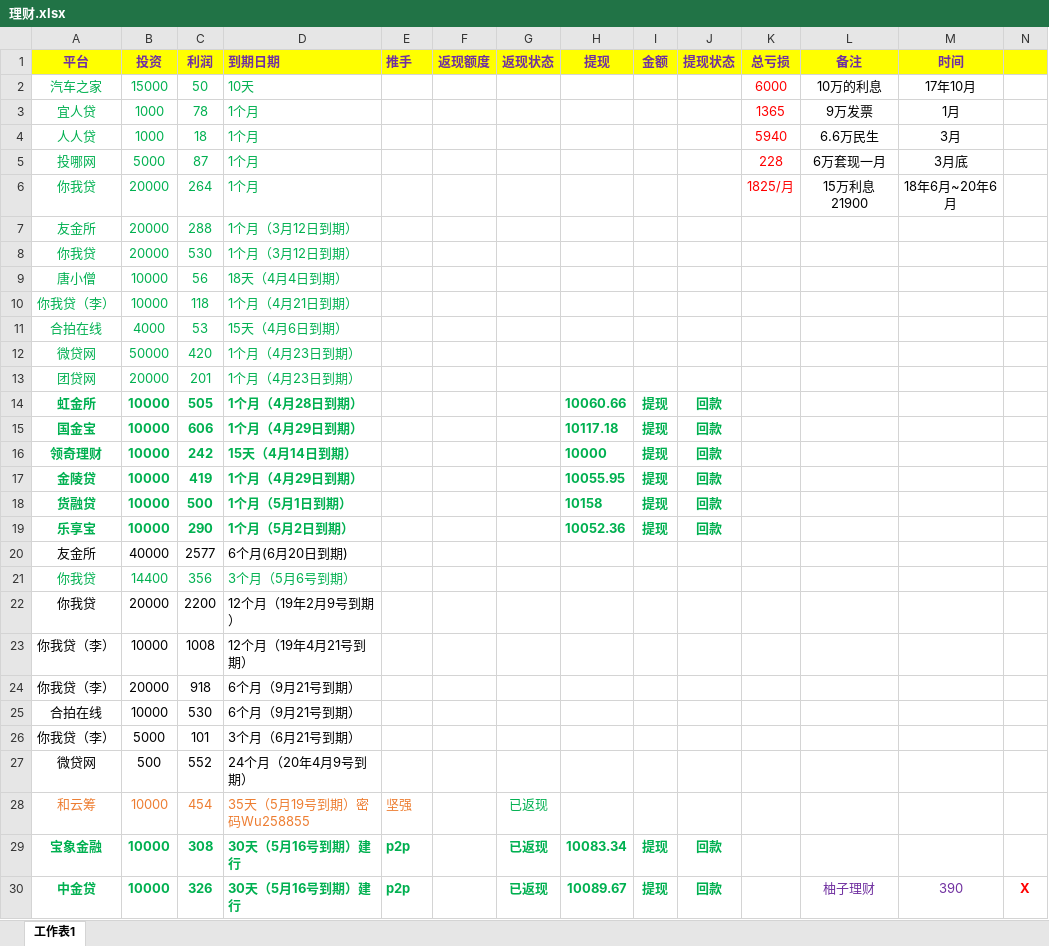
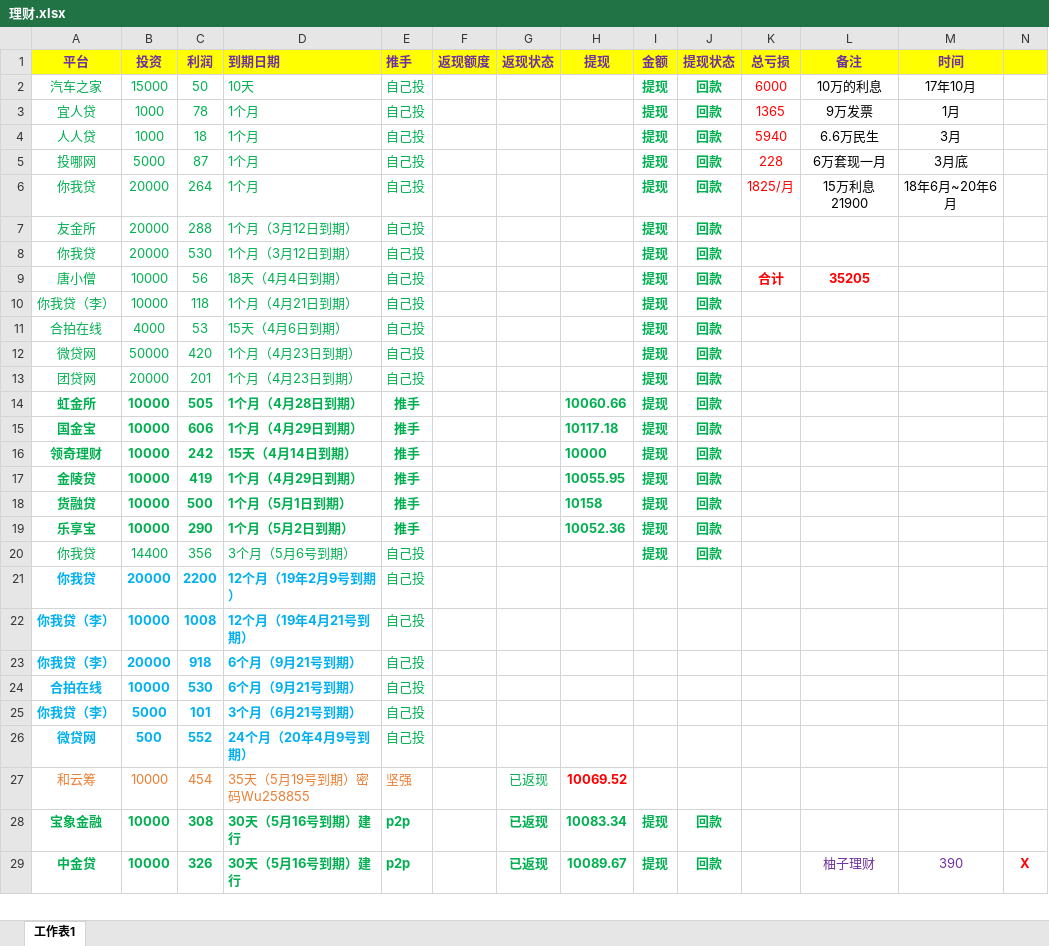
Before and after one commit to YanjiangWu/LiCai-wyj, an Excel workbook: 理财.xlsx, sheet 工作表1, drawn as a sheet; only a part is shown; values as stored, in another font and other column widths than the file's, no borders; removed rows and columns are numbered as before the commit, all else as after; the diff covers the shown part only; the diff names each change by its address in the sheet, - before the commit and + after, or states it on an @@ line.

```diff
--- a/理财.xlsx (sheet 工作表1)
+++ b/理财.xlsx (sheet 工作表1)
-E2:E13 (推手): (empty)
+E2:E13 (推手): 自己投
-I2:I13 (金额): (empty)
+I2:I13 (金额): 提现
-J2:J13 (提现状态): (empty)
+J2:J13 (提现状态): 回款
-K9 (总亏损): (empty)
+K9 (总亏损): 合计
-L9 (备注): (empty)
+L9 (备注): 35205
-E14:E19 (推手): (empty)
+E14:E19 (推手): 推手
-row 20: 友金所 | 40000 | 2577 | 6个月(6月20日到期)
-E20:E26 (推手): (empty)
+E20:E26 (推手): 自己投
-I20 (金额): (empty)
+I20 (金额): 提现
-J20 (提现状态): (empty)
+J20 (提现状态): 回款
@@ A21:D26 bold: off → on, text colour: black → #00B0F0 @@
-H27 (提现): (empty)
+H27 (提现): 10069.52
```
Also changed, not shown: 23 added rows, 12 removed rows, 22 edited cells and cell formats elsewhere in this sheet, 1 other file.
